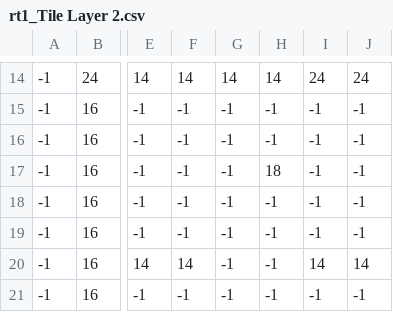
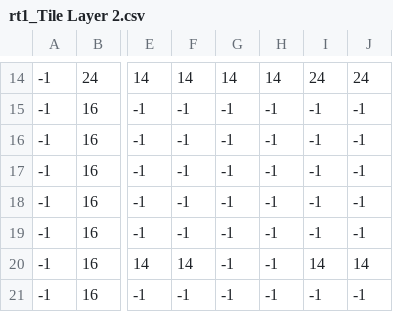
Before and after one commit to dunn0052/GTD_V2, a CSV file: data/rt1_Tile Layer 2.csv, drawn as a sheet; only a part is shown, gaps mark what is left out; the diff names each change by its address in the sheet, - before the commit and + after, or states it on an @@ line.

```diff
--- a/data/rt1_Tile Layer 2.csv
+++ b/data/rt1_Tile Layer 2.csv
-H17: 18
+H17: -1
```
Also changed, not shown: data/house_Tile Layer 5.csv, data/out_Tile Layer 2.csv, 25 other files.
